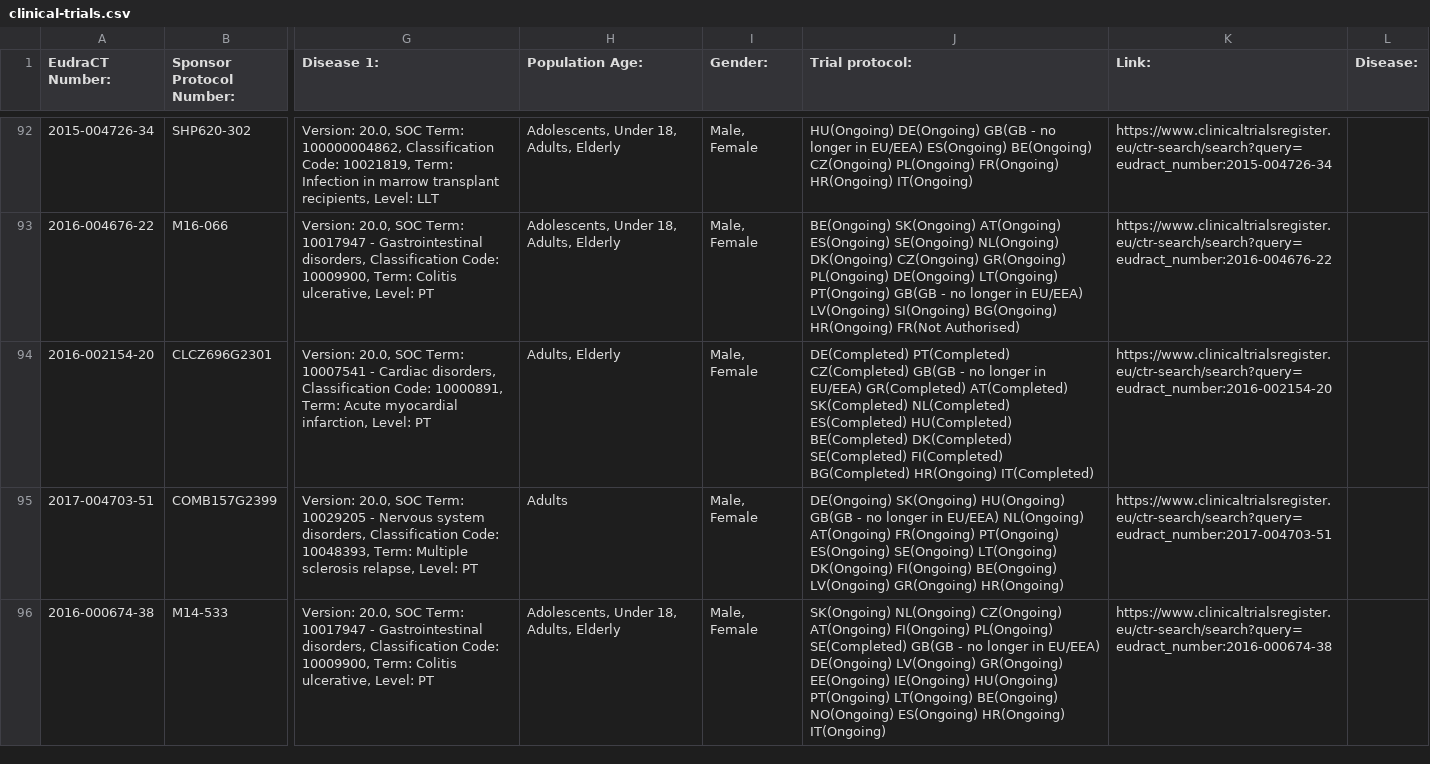
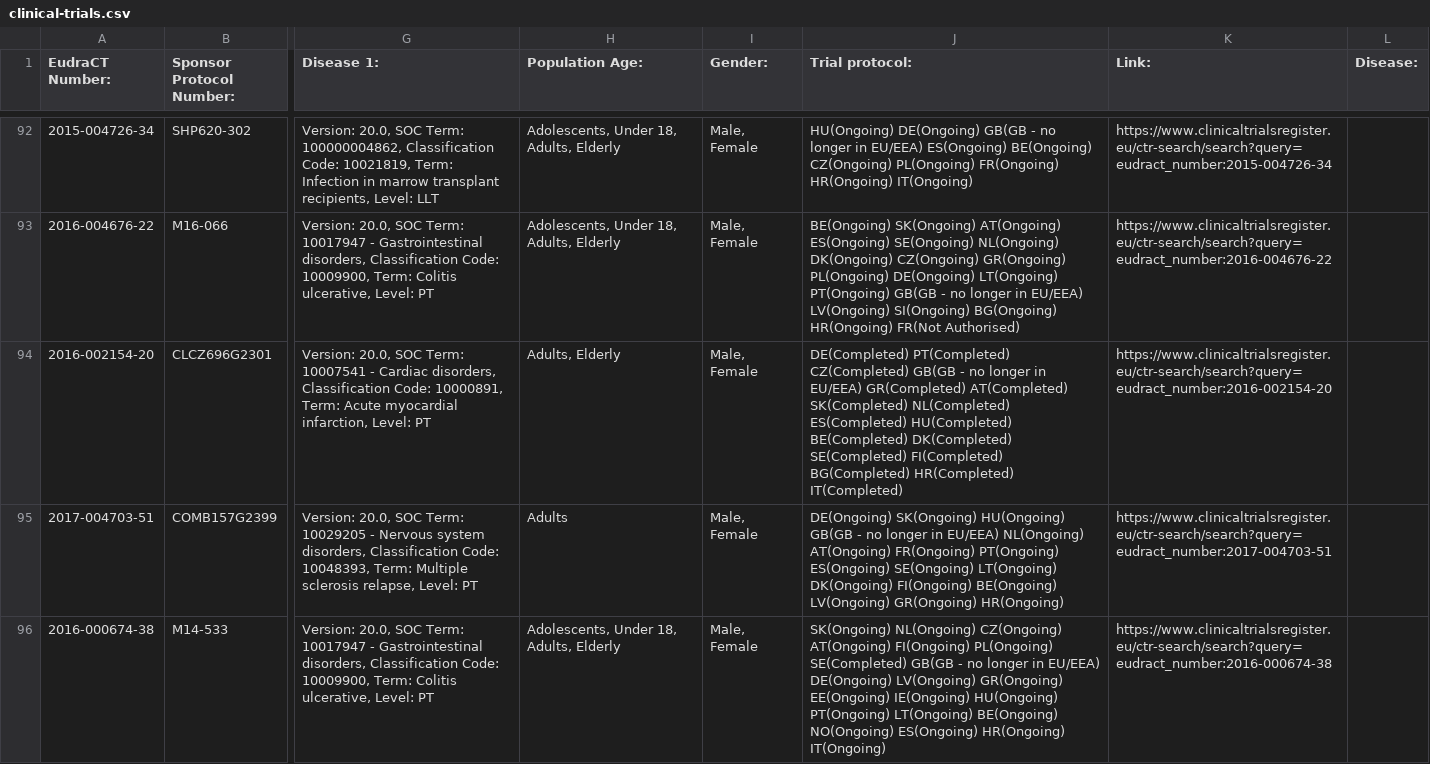
Before and after one commit to mskabirkhan/clinical-trials, a CSV file: data/clinical-trials.csv, drawn as a sheet; only a part is shown, gaps mark what is left out; the diff names each change by its address in the sheet, - before the commit and + after, or states it on an @@ line.

Commit message:
Commit new datasets

```diff
--- a/data/clinical-trials.csv
+++ b/data/clinical-trials.csv
-J94 (Trial protocol:): …FI(Completed) BG(Completed) HR(Ongoing) IT(Completed)
+J94 (Trial protocol:): …FI(Completed) BG(Completed) HR(Completed) IT(Completed)
```
Also changed, not shown: 3 other files.
